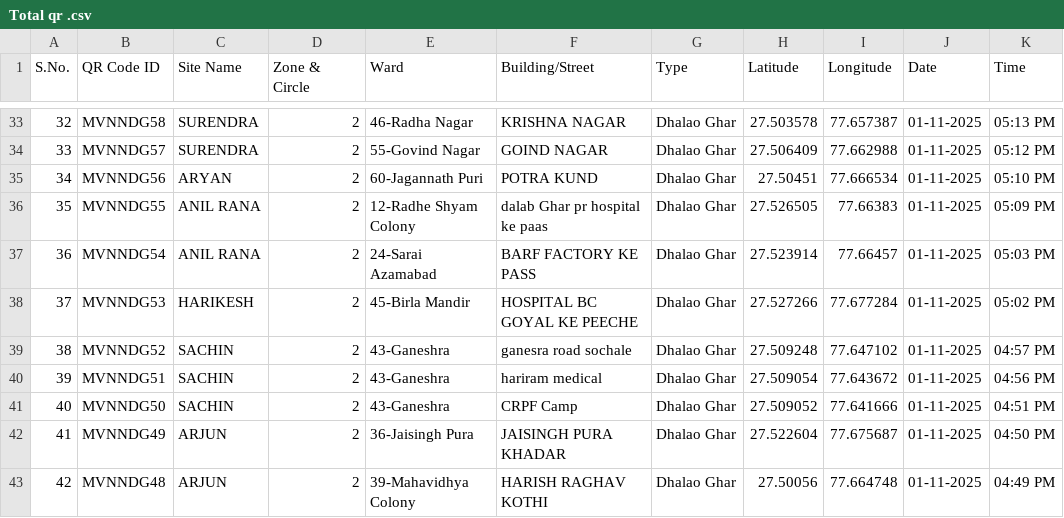
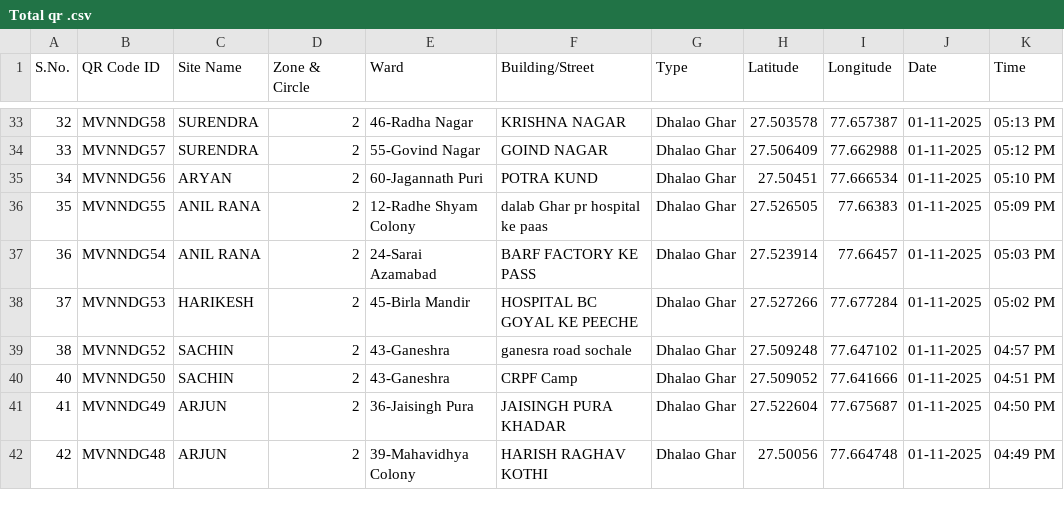
Before and after one commit to yuvi007yuvi/QR-REPORT, a CSV file: Total qr .csv, drawn as a sheet; only a part is shown, gaps mark what is left out; the diff names each change by its address in the sheet, - before the commit and + after, or states it on an @@ line.

Commit message:
Remove MVNNDG51 (hariram medical) QR code entries
Deleted all entries related to QR Code ID MVNNDG51 (hariram medical) from BulkCollectionScan.csv, Total qr .csv, total qr data.csv, and masterData.json to ensure data consistency across all datasets.

```diff
--- a/Total qr .csv
+++ b/Total qr .csv
-row 40: 39 | MVNNDG51 | SACHIN | 2 | 43-Ganeshra | hariram medical | Dhalao Ghar | 27.509054 | 77.643672 | 01-11-2025 | 04:56 PM
```
Also changed, not shown: BulkCollectionScan.csv, total qr data.csv, 1 other file.
